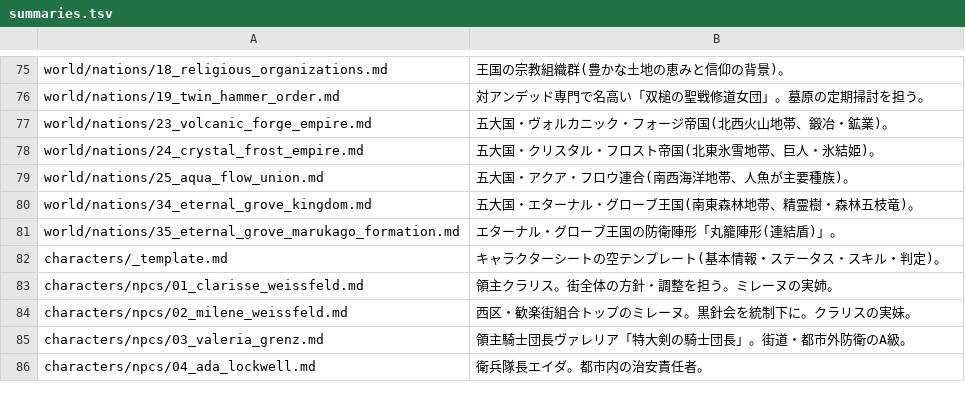
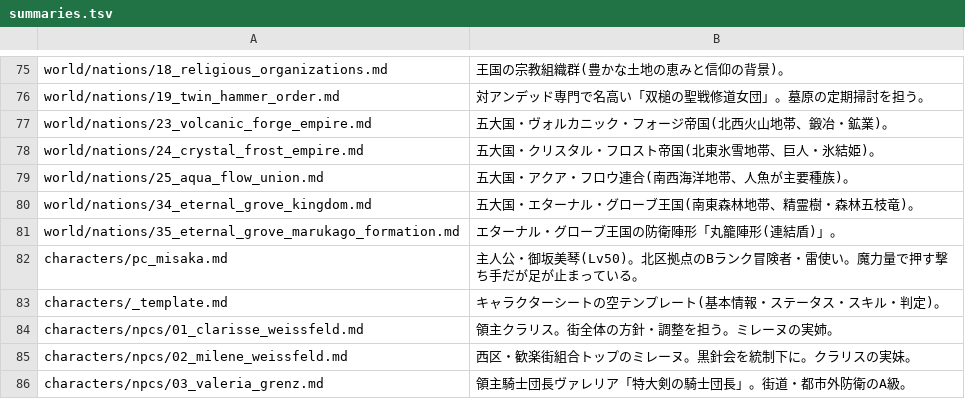
Before and after one commit to akisumann/123, a TSV file: tools/summaries.tsv, drawn as a sheet; only a part is shown, gaps mark what is left out; the shorter side is filled out with more unchanged rows; the diff names each change by its address in the sheet, - before the commit and + after, or states it on an @@ line.

```diff
--- a/tools/summaries.tsv
+++ b/tools/summaries.tsv
+row 82: characters/pc_misaka.md | 主人公・御坂美琴(Lv50)。北区拠点のBランク冒険者・雷使い。魔力量で押す撃ち手だが足が止まっている。
```
Also changed, not shown: 5 other files.
